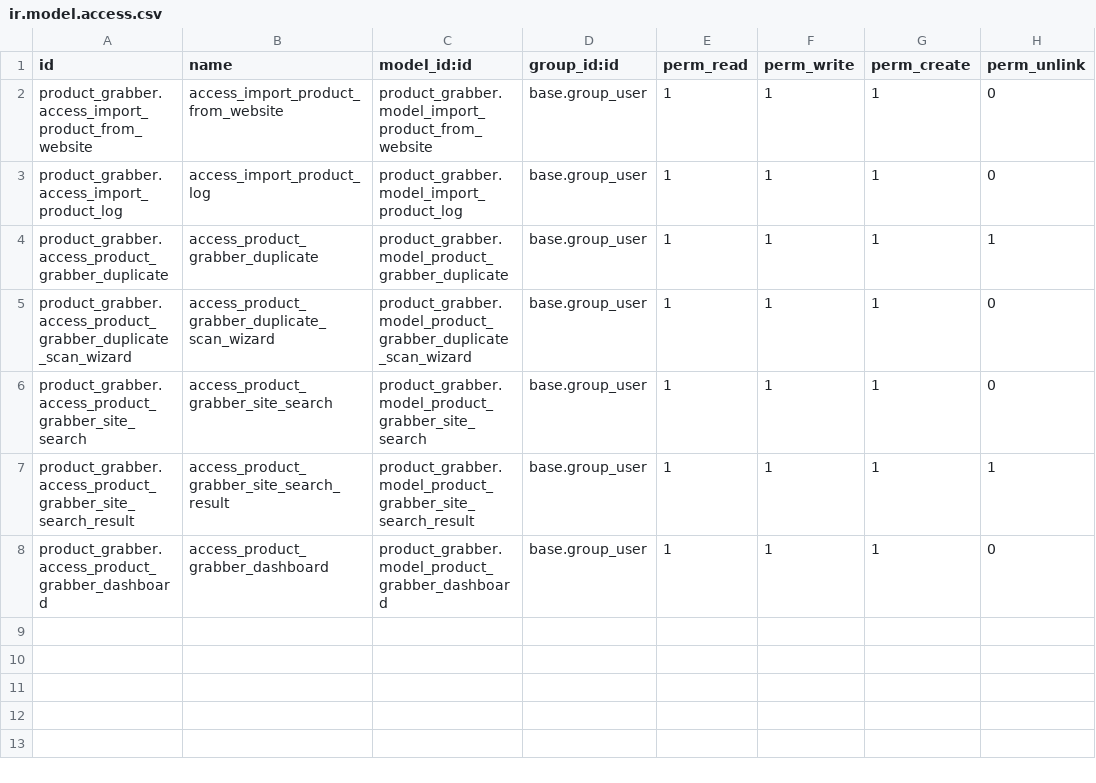
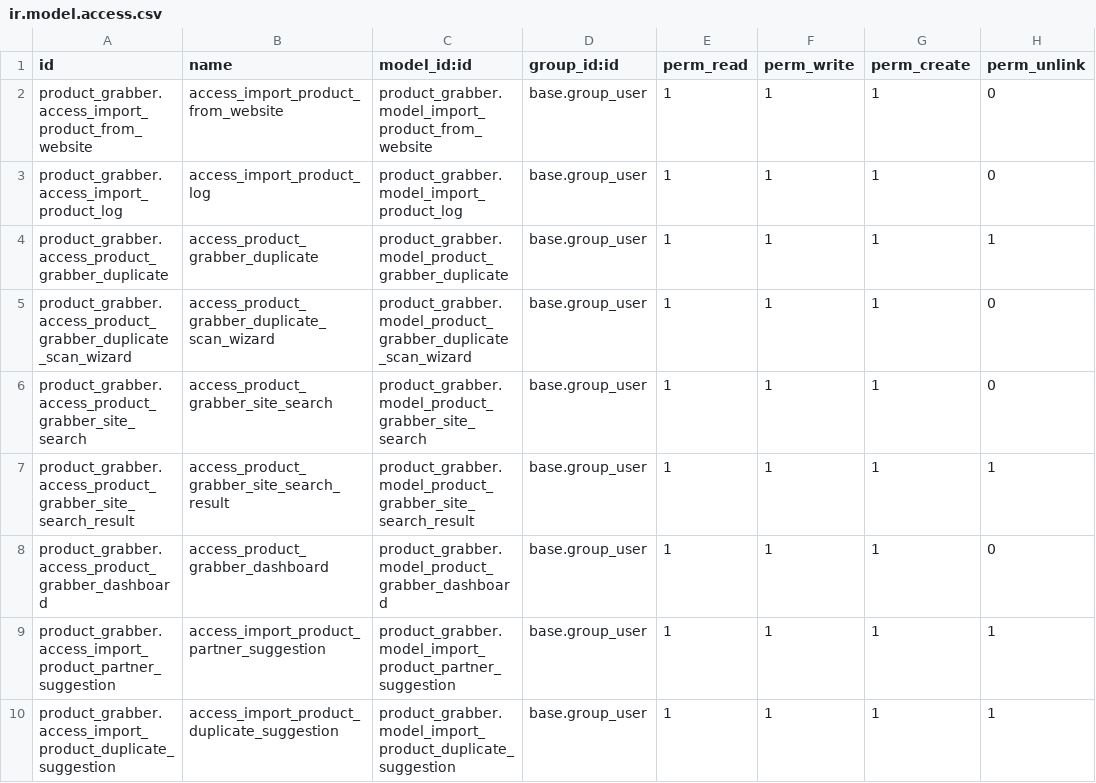
Before and after one commit to Khanstore/product_grabber, a CSV file: security/ir.model.access.csv, drawn as a sheet.

Commit message:
Add interactive duplicate and partner suggestions
This adds row-level duplicate and author/publisher suggestion records for the import wizard, letting users review matches with checkboxes and direct update actions instead of ambiguous auto-selection. It also adds Selenium-backed site search support, improves Guardian fallback extraction, exposes bulk merge actions for duplicate scans, and declares the module’s Python dependencies.

```diff
--- a/security/ir.model.access.csv
+++ b/security/ir.model.access.csv
@@ -8 +8,3 @@ product_grabber.access_product_grabber_site_search_result,access_product_grabber
 product_grabber.access_product_grabber_dashboard,access_product_grabber_dashboard,product_grabber.model_product_grabber_dashboard,base.group_user,1,1,1,0
+product_grabber.access_import_product_partner_suggestion,access_import_product_partner_suggestion,product_grabber.model_import_product_partner_suggestion,base.group_user,1,1,1,1
+product_grabber.access_import_product_duplicate_suggestion,access_import_product_duplicate_suggestion,product_grabber.model_import_product_duplicate_suggestion,base.group_user,1,1,1,1
```
Also changed, not shown: 11 other files.
